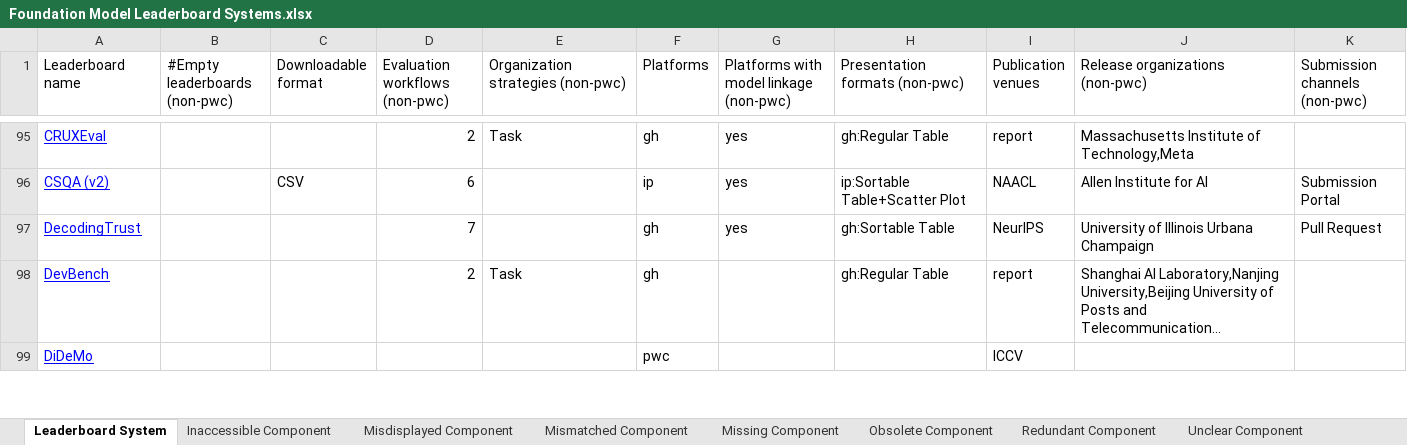
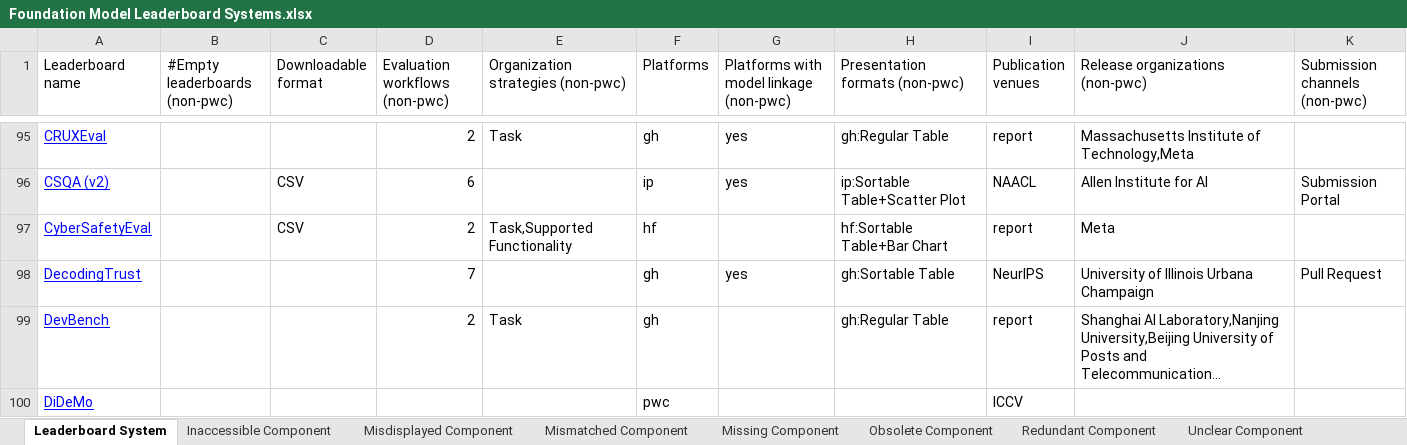
Before and after one commit to zhimin-z/Foundation-Model-Leaderboard-Survey, an Excel workbook: meta/Foundation Model Leaderboard Systems.xlsx, sheet Leaderboard System, drawn as a sheet; only a part is shown, gaps mark what is left out; long unchanged cells end in …; values as stored, in another font and other column widths than the file's, no borders; charts and pictures not drawn; the diff covers the shown part only; the diff names each change by its address in the sheet, - before the commit and + after, or states it on an @@ line.

```diff
--- a/meta/Foundation Model Leaderboard Systems.xlsx (sheet Leaderboard System)
+++ b/meta/Foundation Model Leaderboard Systems.xlsx (sheet Leaderboard System)
+row 97: CyberSafetyEval |  | CSV | 2 | Task,Supported Functionality | hf |  | hf:Sortable Table+Bar Chart | report | Meta
```
Also changed, not shown: 2 added rows, 4 edited cells and cell formats elsewhere in this sheet, sheet Obsolete Component, sheet Unclear Component, sheet Mismatched Component, charts or pictures, 22 other files.
